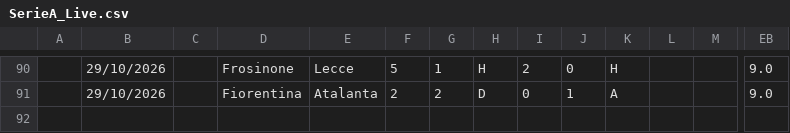
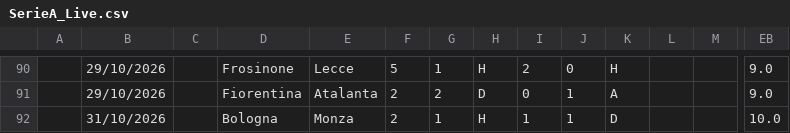
Before and after one commit to iFelice/SoccerMath2.0, a CSV file: SoccerMath/database/SerieA_Live.csv, drawn as a sheet; only a part is shown, gaps mark what is left out; rows hold the shown columns only; the diff names each change by its address in the sheet, - before the commit and + after, or states it on an @@ line.

```diff
--- a/SoccerMath/database/SerieA_Live.csv
+++ b/SoccerMath/database/SerieA_Live.csv
+row 92:  | 31/10/2026 |  | Bologna | Monza | 2 | 1 | H | 1 | 1 | D |  |  | 10.0
```
Also changed, not shown: SoccerMath/database/LaLiga_Live.csv, SoccerMath/database/Premier_Live.csv.
